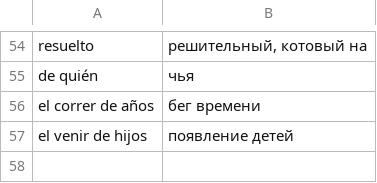
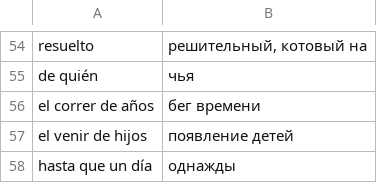
Before and after one commit to vitalizzare/oskar_perlin_spanish, a TSV file: leccion_29.tsv, drawn as a sheet; only a part is shown, gaps mark what is left out.

```diff
--- a/leccion_29.tsv
+++ b/leccion_29.tsv
@@ -57 +57,2 @@ el correr de años	бег времени
 el venir de hijos	появление детей
+hasta que un día	однажды
```
Also changed, not shown: 1 other file.
